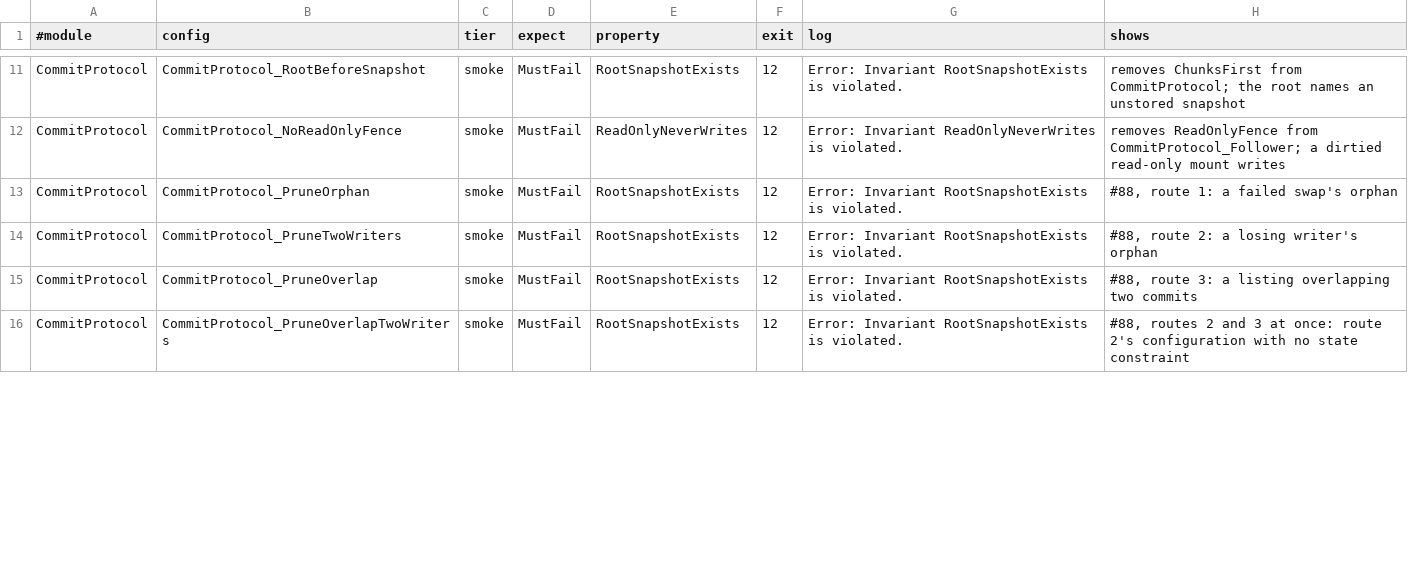
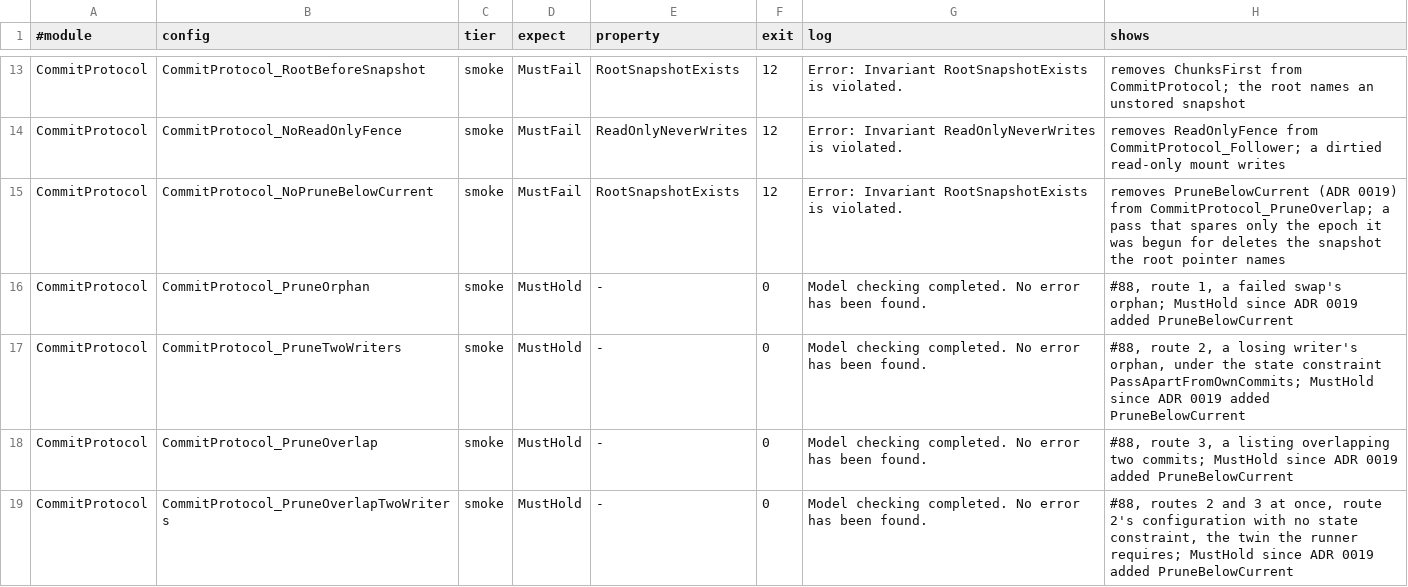
Before and after one commit to einot/StrataFS, a TSV file: docs/tla/manifest.tsv, drawn as a sheet; only a part is shown, gaps mark what is left out; the diff covers the shown part only.

```diff
--- a/docs/tla/manifest.tsv
+++ b/docs/tla/manifest.tsv
@@ -12,5 +14,6 @@ CommitProtocol	CommitProtocol_RootBeforeSnapshot	smoke	MustFail	RootSnapshotExis
 CommitProtocol	CommitProtocol_NoReadOnlyFence	smoke	MustFail	ReadOnlyNeverWrites	12	Error: Invariant ReadOnlyNeverWrites is violated.	removes ReadOnlyFence from CommitProtocol_Follower; a dirtied read-only mount writes
-CommitProtocol	CommitProtocol_PruneOrphan	smoke	MustFail	RootSnapshotExists	12	Error: Invariant RootSnapshotExists is violated.	#88, route 1: a failed swap's orphan
-CommitProtocol	CommitProtocol_PruneTwoWriters	smoke	MustFail	RootSnapshotExists	12	Error: Invariant RootSnapshotExists is violated.	#88, route 2: a losing writer's orphan
-CommitProtocol	CommitProtocol_PruneOverlap	smoke	MustFail	RootSnapshotExists	12	Error: Invariant RootSnapshotExists is violated.	#88, route 3: a listing overlapping two commits
-CommitProtocol	CommitProtocol_PruneOverlapTwoWriters	smoke	MustFail	RootSnapshotExists	12	Error: Invariant RootSnapshotExists is violated.	#88, routes 2 and 3 at once: route 2's configuration with no state constraint
+CommitProtocol	CommitProtocol_NoPruneBelowCurrent	smoke	MustFail	RootSnapshotExists	12	Error: Invariant RootSnapshotExists is violated.	removes PruneBelowCurrent (ADR 0019) from CommitProtocol_PruneOverlap; a pass that spares only the epoch it was begun for deletes the snapshot the root pointer names
+CommitProtocol	CommitProtocol_PruneOrphan	smoke	MustHold	-	0	Model checking completed. No error has been found.	#88, route 1, a failed swap's orphan; MustHold since ADR 0019 added PruneBelowCurrent
+CommitProtocol	CommitProtocol_PruneTwoWriters	smoke	MustHold	-	0	Model checking completed. No error has been found.	#88, route 2, a losing writer's orphan, under the state constraint PassApartFromOwnCommits; MustHold since ADR 0019 added PruneBelowCurrent
+CommitProtocol	CommitProtocol_PruneOverlap	smoke	MustHold	-	0	Model checking completed. No error has been found.	#88, route 3, a listing overlapping two commits; MustHold since ADR 0019 added PruneBelowCurrent
+CommitProtocol	CommitProtocol_PruneOverlapTwoWriters	smoke	MustHold	-	0	Model checking completed. No error has been found.	#88, routes 2 and 3 at once, route 2's configuration with no state constraint, the twin the runner requires; MustHold since ADR 0019 added PruneBelowCurrent
```
Also changed, not shown: 2 added rows and 20 edited cells elsewhere in this file, 22 other files.
